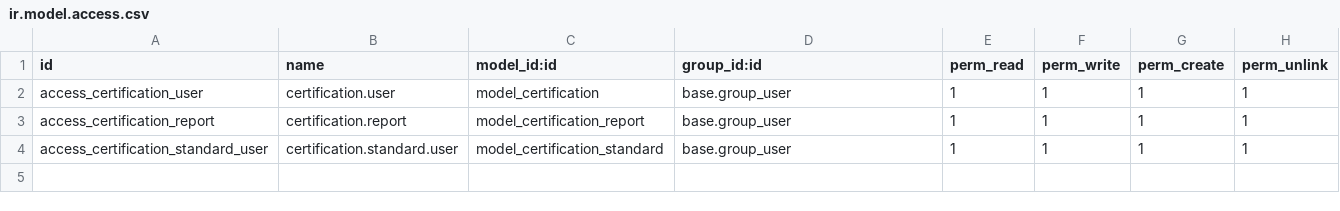
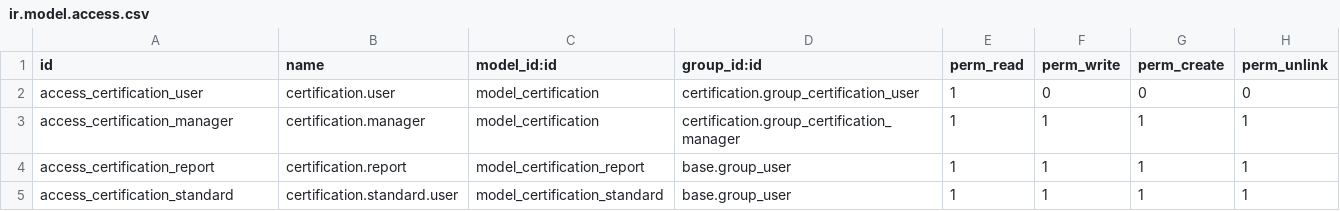
Before and after one commit to eXalife/odoo-training-tr, a CSV file: certification/security/ir.model.access.csv, drawn as a sheet.

```diff
--- a/certification/security/ir.model.access.csv
+++ b/certification/security/ir.model.access.csv
@@ -1,4 +1,5 @@
 id,name,model_id:id,group_id:id,perm_read,perm_write,perm_create,perm_unlink
-access_certification_user,certification.user,model_certification,base.group_user,1,1,1,1
+access_certification_user,certification.user,model_certification,certification.group_certification_user,1,0,0,0
+access_certification_manager,certification.manager,model_certification,certification.group_certification_manager,1,1,1,1
 access_certification_report,certification.report,model_certification_report,base.group_user,1,1,1,1
-access_certification_standard_user,certification.standard.user,model_certification_standard,base.group_user,1,1,1,1
+access_certification_standard,certification.standard.user,model_certification_standard,base.group_user,1,1,1,1
```
Also changed, not shown: 3 other files.
